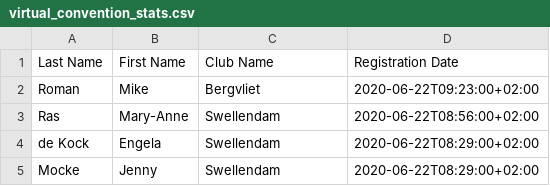
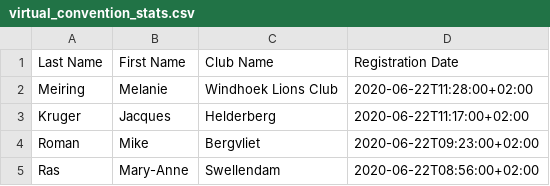
Before and after one commit to kimvanwyk/md410_2021_conv_website, a CSV file: static/docs/virtual_convention_stats.csv, drawn as a sheet; only a part is shown; the shorter side is filled out with more unchanged rows; the diff names each change by its address in the sheet, - before the commit and + after, or states it on an @@ line.

Commit message:
Registree stats backup on Mon Jun 22 11:48:28 SAST 2020

```diff
--- a/static/docs/virtual_convention_stats.csv
+++ b/static/docs/virtual_convention_stats.csv
+row 2: Meiring | Melanie | Windhoek Lions Club | 2020-06-22T11:28:00+02:00
+row 3: Kruger | Jacques | Helderberg | 2020-06-22T11:17:00+02:00
```
Also changed, not shown: 2 other files.
